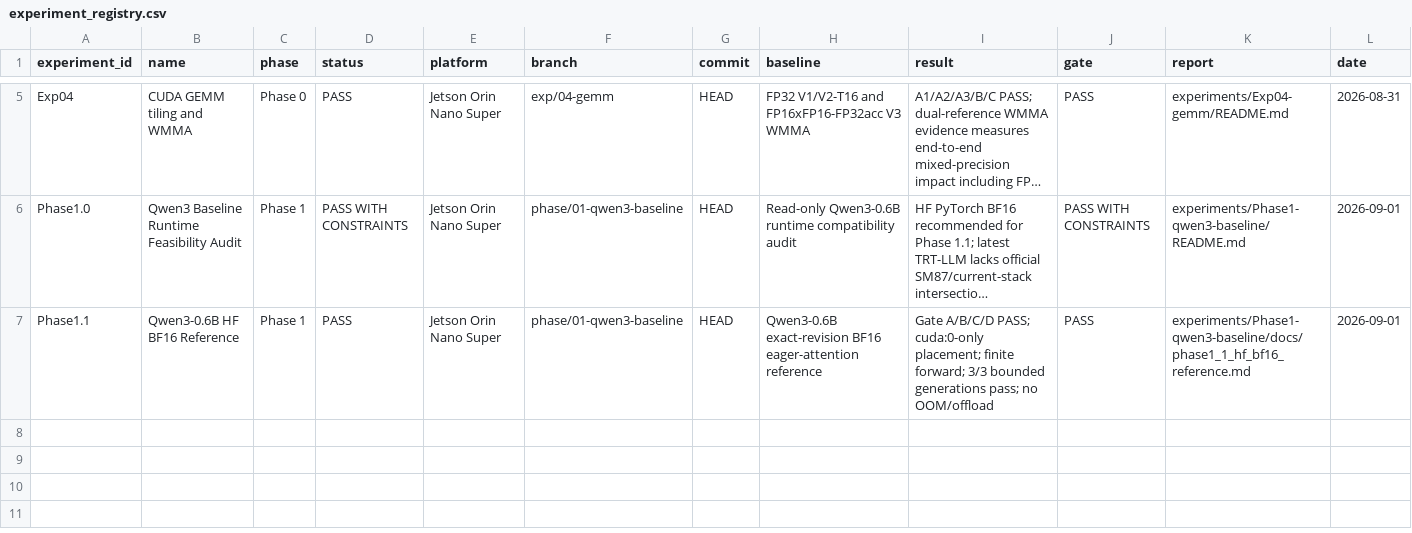
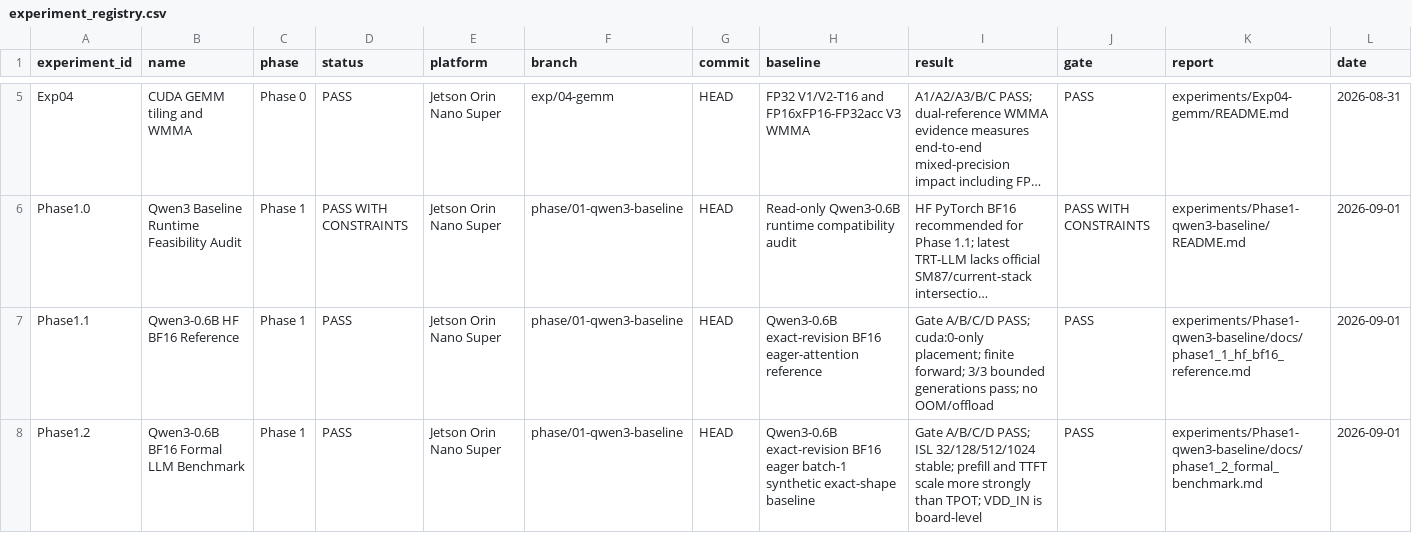
Before and after one commit to FlankKaicoder/jetson-qwen-inference-lab, a CSV file: results/experiment_registry.csv, drawn as a sheet; only a part is shown, gaps mark what is left out; long unchanged cells end in …; the diff names each change by its address in the sheet, - before the commit and + after, or states it on an @@ line.

Commit message:
phase1: establish Qwen3 BF16 formal benchmark

```diff
--- a/results/experiment_registry.csv
+++ b/results/experiment_registry.csv
+row 8: Phase1.2 | Qwen3-0.6B BF16 Formal LLM Benchmark | Phase 1 | PASS | Jetson Orin Nano Super | phase/01-qwen3-baseline | HEAD | Qwen3-0.6B exact-revision BF16 eager batch-1 synthetic exact-shape baseline | Gate A/B/C/D PASS; ISL 32/128/512/1024 stable; prefill and TTFT scale more strongly than TPOT; VDD_IN is board-level | PASS | experiments/Phase1-qwen3-baseline/docs/phase1_2_formal_benchmark.md | 2026-09-01
```
Also changed, not shown: 28 other files.
